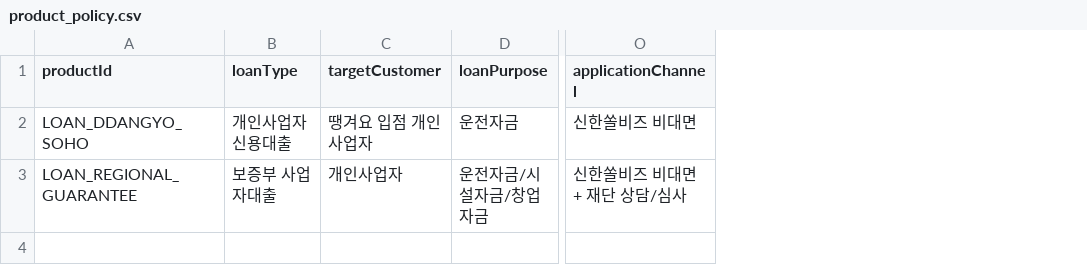
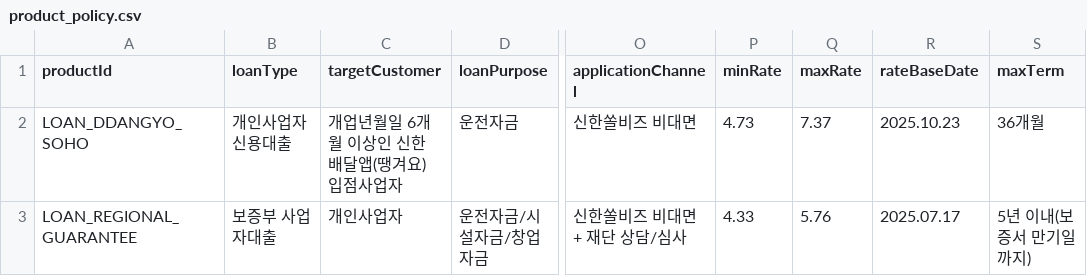
Before and after one commit to ryunse/ShinhanSOL_loan_01, a CSV file: db/product_policy.csv, drawn as a sheet; only a part is shown, gaps mark what is left out; the diff names each change by its address in the sheet, - before the commit and + after, or states it on an @@ line.

```diff
--- a/db/product_policy.csv
+++ b/db/product_policy.csv
+column P (minRate), rows 2-3: 4.73 | 4.33
+column Q (maxRate), rows 2-3: 7.37 | 5.76
+column R (rateBaseDate), rows 2-3: 2025.10.23 | 2025.07.17
+column S (maxTerm), rows 2-3: 36개월 | 5년 이내(보증서 만기일까지)
-C2 (targetCustomer): 땡겨요 입점 개인사업자
+C2 (targetCustomer): 개업년월일 6개월 이상인 신한 배달앱(땡겨요) 입점사업자
```
Also changed, not shown: 7 other files.
